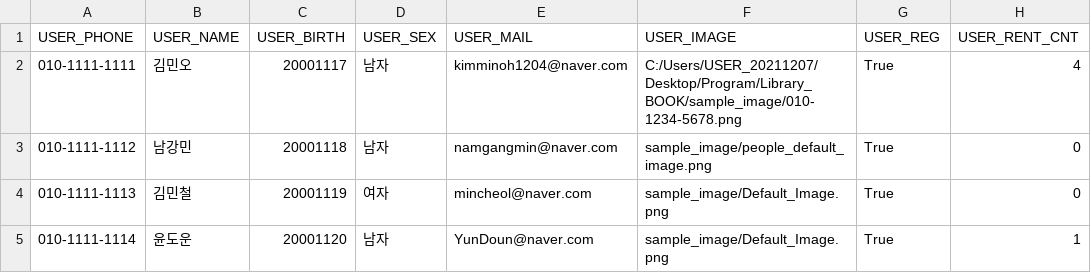
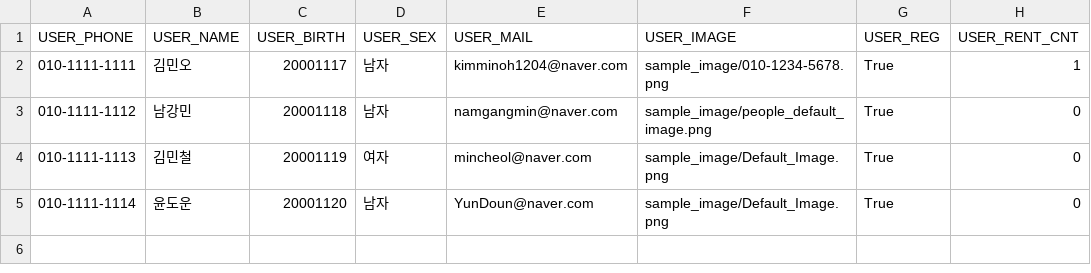
Before and after one commit to Kimminoh/Librarian_Kimminoh, a CSV file: csv/user.csv, drawn as a sheet.

```diff
--- a/csv/user.csv
+++ b/csv/user.csv
@@ -1,6 +1,5 @@
 USER_PHONE,USER_NAME,USER_BIRTH,USER_SEX,USER_MAIL,USER_IMAGE,USER_REG,USER_RENT_CNT
-010-1111-1111,김민오,20001117,남자,kimminoh1204@naver.com,"C:/Users/USER_20211207/Desktop/Program/Library_BOOK/sample_image/010-1234-5678.png
-",True,4
+010-1111-1111,김민오,20001117,남자,kimminoh1204@naver.com,sample_image/010-1234-5678.png,True,1
 010-1111-1112,남강민,20001118,남자,namgangmin@naver.com,sample_image/people_default_image.png,True,0
 010-1111-1113,김민철,20001119,여자,mincheol@naver.com,sample_image/Default_Image.png,True,0
-010-1111-1114,윤도운,20001120,남자,YunDoun@naver.com,sample_image/Default_Image.png,True,1
+010-1111-1114,윤도운,20001120,남자,YunDoun@naver.com,sample_image/Default_Image.png,True,0
```
Also changed, not shown: csv/book.csv, 3 other files.
